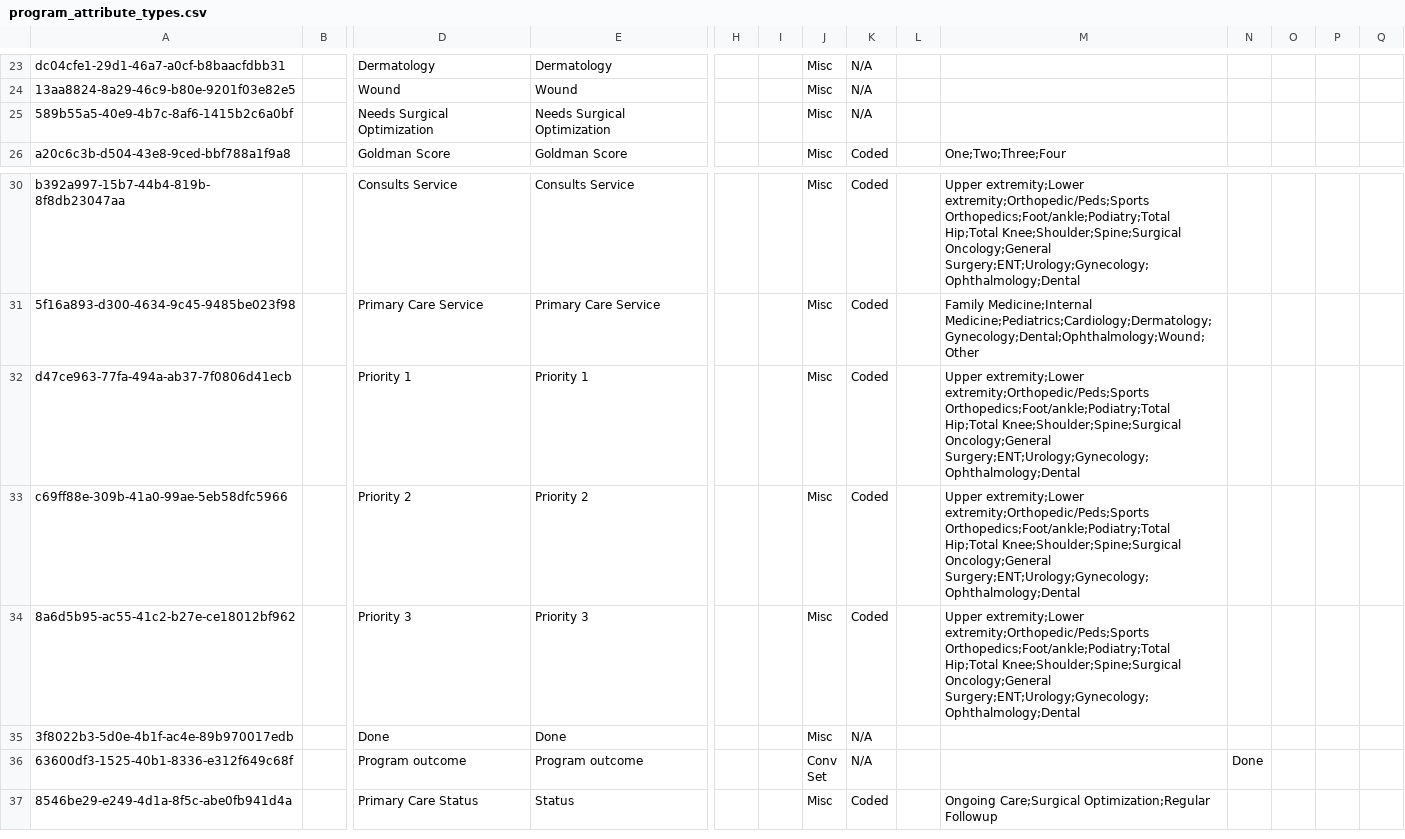
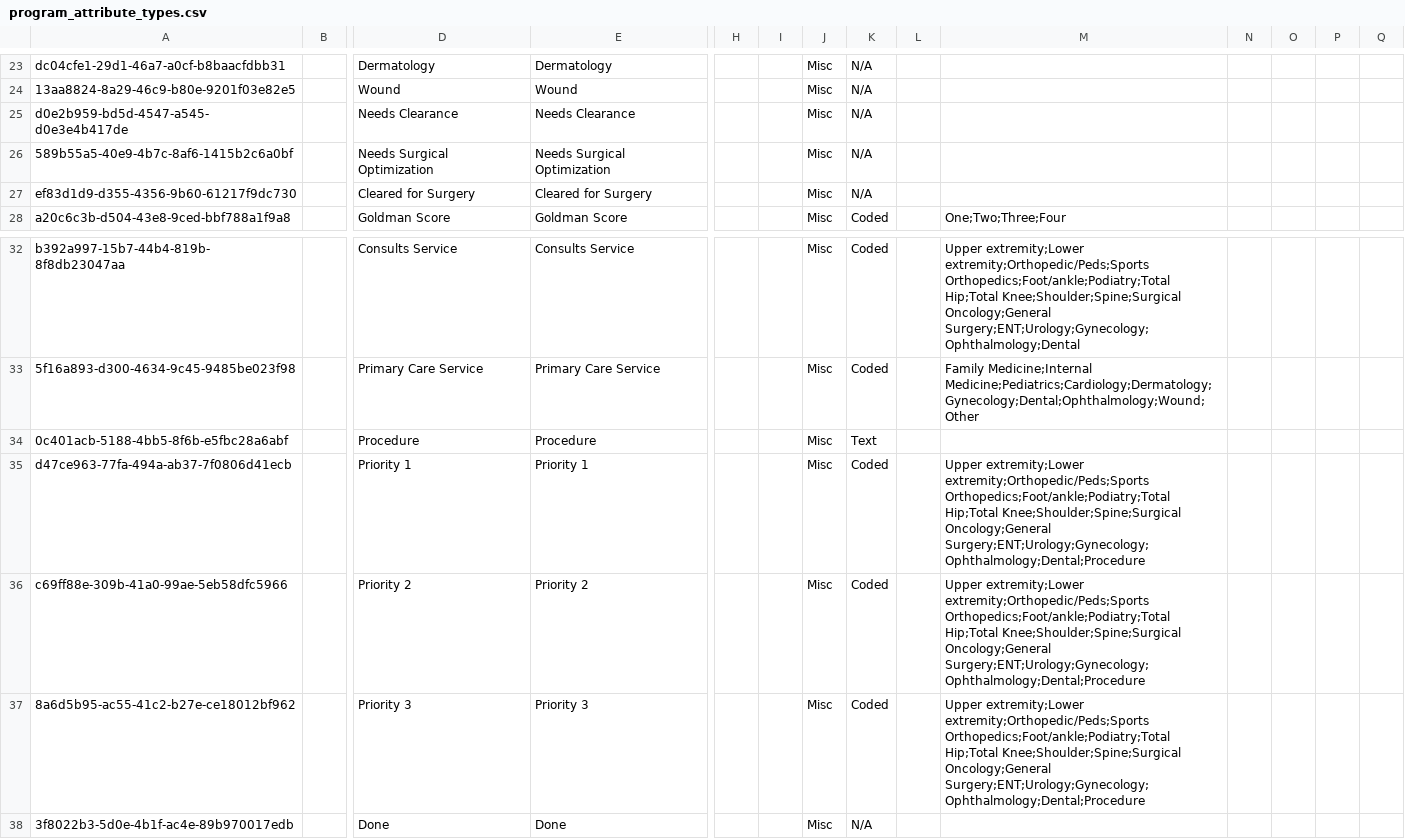
Before and after one commit to globalhealthcoalition/openmrs-config-ghc, a CSV file: configuration/concepts/program_attribute_types.csv, drawn as a sheet; only a part is shown, gaps mark what is left out; the shorter side is filled out with more unchanged rows; addresses are those after the commit; rows hold the shown columns only; the diff names each change by its address in the sheet, - before the commit and + after, or states it on an @@ line.

Commit message:
GHC-104: Add 'Procedure' to program_attribute_types

```diff
--- a/configuration/concepts/program_attribute_types.csv
+++ b/configuration/concepts/program_attribute_types.csv
+row 25: d0e2b959-bd5d-4547-a545-d0e3e4b417de |  | Needs Clearance | Needs Clearance |  |  | Misc | N/A
+row 27: ef83d1d9-d355-4356-9b60-61217f9dc730 |  | Cleared for Surgery | Cleared for Surgery |  |  | Misc | N/A
+row 34: 0c401acb-5188-4bb5-8f6b-e5fbc28a6abf |  | Procedure | Procedure |  |  | Misc | Text
-M35:M37: …Knee;Shoulder;Spine;Surgical Oncology;General Surgery;ENT;Urology;Gynecology;Ophthalmology;Dental
+M35:M37: …Knee;Shoulder;Spine;Surgical Oncology;General Surgery;ENT;Urology;Gynecology;Ophthalmology;Dental;Procedure
```
